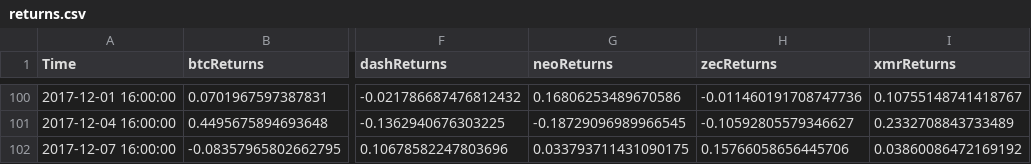
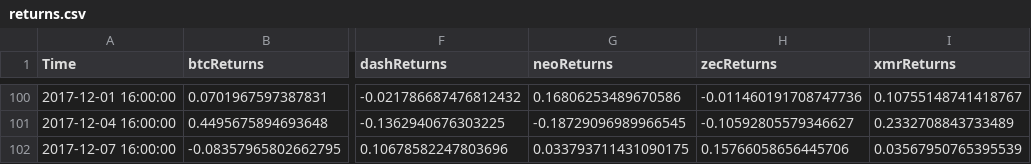
Before and after one commit to SLPeoples/Python-Excercises, a CSV file: CryptocurrencyOptimization/2017-12-08/returns.csv, drawn as a sheet; only a part is shown, gaps mark what is left out; the diff names each change by its address in the sheet, - before the commit and + after, or states it on an @@ line.

```diff
--- a/CryptocurrencyOptimization/2017-12-08/returns.csv
+++ b/CryptocurrencyOptimization/2017-12-08/returns.csv
-I102 (xmrReturns): 0.03860086472169192
+I102 (xmrReturns): 0.03567950765395539
```
Also changed, not shown: CryptocurrencyOptimization/2017-12-08/MasterCurrencyHLOC.csv, CryptocurrencyOptimization/2017-12-08/recommendedPortfolio.csv, 3 other files.
